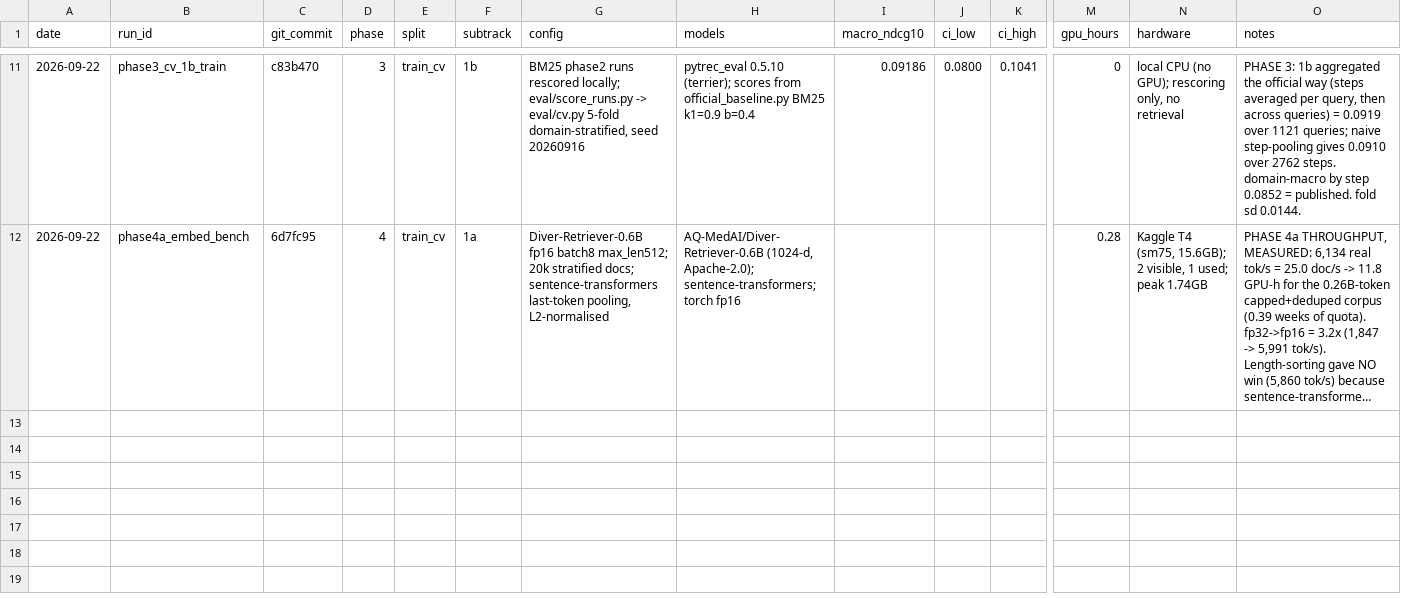
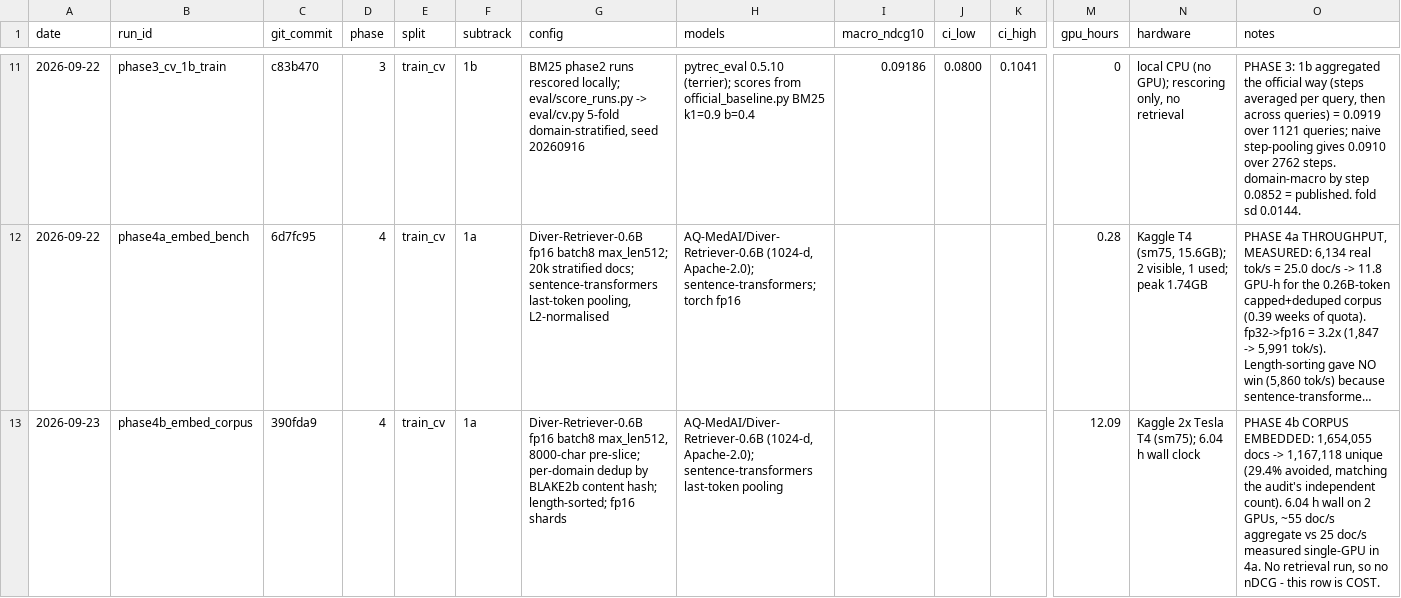
Before and after one commit to rafilovestosuffer/SEMEval_RETECO_CUET_AL_Masaar, a CSV file: results/ledger.csv, drawn as a sheet; only a part is shown, gaps mark what is left out; long unchanged cells end in …; rows hold the shown columns only; the diff names each change by its address in the sheet, - before the commit and + after, or states it on an @@ line.

Commit message:
Corpus embedded, and the tool that decides whether fusion is worth it
Phase 4b finished: 1,654,055 docs -> 1,167,118 unique in 6.04 h wall clock on
two T4s. The dedup saving landed at exactly 29.4%, matching the Phase 2 audit's
independent count, and per-domain rates track it closely (history 43.9% vs
43.7% measured, the small excess being the 8,000-char pre-slice merging
documents that differ only past that point -- predicted, and a bonus). Two GPUs
gave ~55 doc/s aggregate against the 25 doc/s measured single-GPU in 4a, so
roughly 2.2x.

eval/compare_runs.py answers the one question three independent research
threads converged on: does the weaker arm find anything the stronger one
misses? It reports union recall@k beside each arm's own, plus marginal gold --
judged documents A retrieves that B does not. Union recall is the ceiling any
pooling strategy can reach, so if it barely exceeds the better arm, fusion is
not worth it whatever operator is chosen.

The design point worth keeping: overlap alone never justifies fusion. Two
systems can disagree completely and one of them still be noise, which is
exactly the risk here with 77.7% of BM25 queries scoring zero. Marginal GOLD
counts relevant disagreement rather than disagreement in general, and that is
the number that actually decides. The tests pin this distinction with a case
where overlap is 0.0 and marginal gold is 0 in both directions.

Self-checked against BM25 versus itself: overlap 1.000, zero marginal gold,
zero headroom, and it reproduces the established 0.0944 nDCG / 0.268 recall.

Also noted in the docstring: recall is bounded by run depth on disk. Both Phase
2 and 4c write top-100, so --k above 100 silently measures nothing; recall@1000
needs runs regenerated at that depth.

```diff
--- a/results/ledger.csv
+++ b/results/ledger.csv
+row 13: 2026-09-23 | phase4b_embed_corpus | 390fda9 | 4 | train_cv | 1a | Diver-Retriever-0.6B fp16 batch8 max_len512, 8000-char pre-slice; per-domain dedup by BLAKE2b content hash; length-sorted; fp16 shards | AQ-MedAI/Diver-Retriever-0.6B (1024-d, Apache-2.0); sentence-transformers last-token pooling |  |  |  | 12.09 | Kaggle 2x Tesla T4 (sm75); 6.04 h wall clock | PHASE 4b CORPUS EMBEDDED: 1,654,055 docs -> 1,167,118 unique (29.4% avoided, matching the audit's independent count). 6.04 h wall on 2 GPUs, ~55 doc/s aggregate vs 25 doc/s measured single-GPU in 4a. No retrieval run, so no nDCG - this row is COST.
```
Also changed, not shown: 3 other files.
